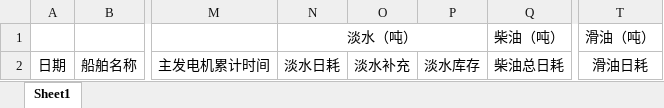
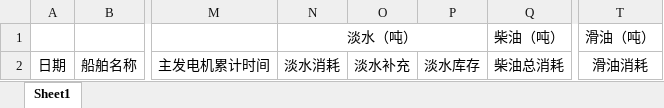
Before and after one commit to Luoky76/eam_gwgc, an Excel workbook: WebHost/wwwroot/import-excel/施工能耗导入（105）.xlsx, sheet Sheet1, drawn as a sheet; only a part is shown, gaps mark what is left out; values as stored, in another font and other column widths than the file's, no borders; the diff names each change by its address in the sheet, - before the commit and + after, or states it on an @@ line.

```diff
--- a/WebHost/wwwroot/import-excel/施工能耗导入（105）.xlsx (sheet Sheet1)
+++ b/WebHost/wwwroot/import-excel/施工能耗导入（105）.xlsx (sheet Sheet1)
-N2: 淡水日耗
+N2: 淡水消耗
-Q2: 柴油总日耗
+Q2: 柴油总消耗
-T2: 滑油日耗
+T2: 滑油消耗
```
Also changed, not shown: WebHost/wwwroot/import-excel/施工能耗导入（001）.xlsx, WebHost/wwwroot/import-excel/施工能耗导入（06）.xlsx, 12 other files.
